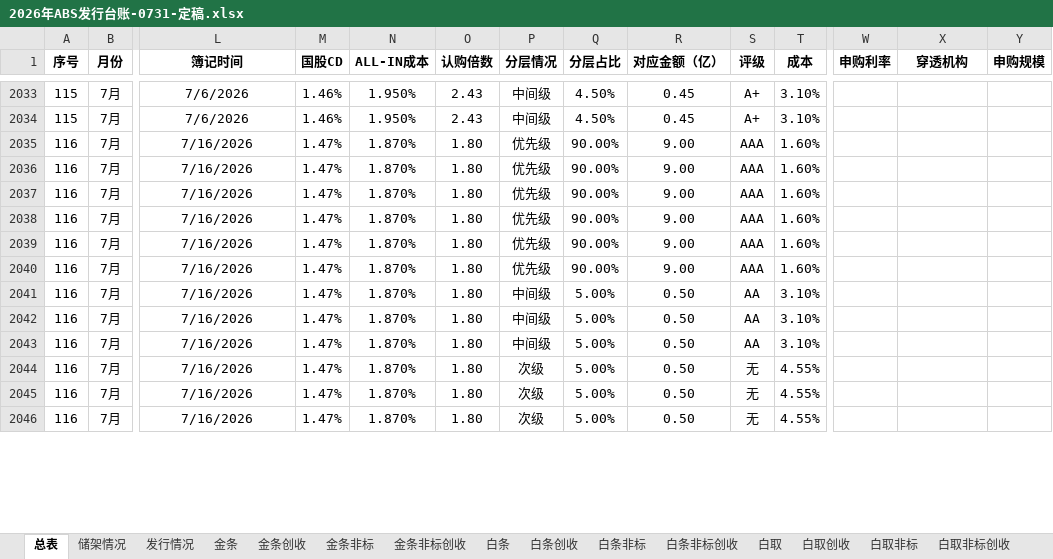
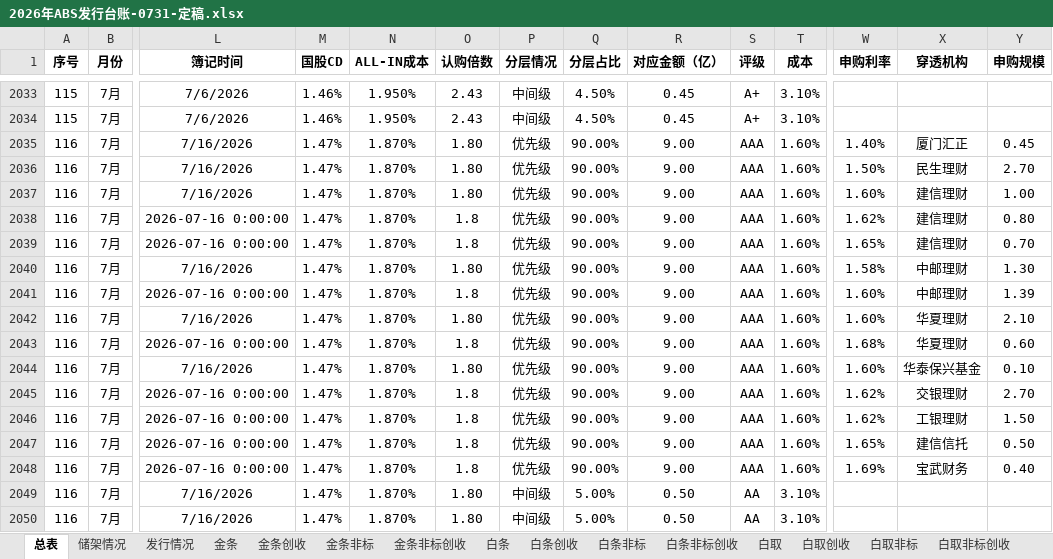
Before and after one commit to codebluce/ABS-Toolbox, an Excel workbook: deliverables/ledger/03_final/2026年ABS发行台账-0731-定稿.xlsx, sheet 总表, drawn as a sheet; only a part is shown, gaps mark what is left out; the shorter side is filled out with more unchanged rows; values as stored, in another font and other column widths than the file's, no borders; addresses are those after the commit; rows hold the shown columns only; the diff covers the shown part only; the diff names each change by its address in the sheet, - before the commit and + after, or states it on an @@ line.

```diff
--- a/deliverables/ledger/03_final/2026年ABS发行台账-0731-定稿.xlsx (sheet 总表)
+++ b/deliverables/ledger/03_final/2026年ABS发行台账-0731-定稿.xlsx (sheet 总表)
-W2035 (申购利率): (empty)
+W2035 (申购利率): 1.40%
-X2035 (穿透机构): (empty)
+X2035 (穿透机构): 厦门汇正
-Y2035 (申购规模): (empty)
+Y2035 (申购规模): 0.45
-W2036 (申购利率): (empty)
+W2036 (申购利率): 1.50%
-X2036 (穿透机构): (empty)
+X2036 (穿透机构): 民生理财
-Y2036 (申购规模): (empty)
+Y2036 (申购规模): 2.70
-W2037 (申购利率): (empty)
+W2037 (申购利率): 1.60%
-X2037 (穿透机构): (empty)
+X2037 (穿透机构): 建信理财
-Y2037 (申购规模): (empty)
+Y2037 (申购规模): 1.00
+row 2038: 116 | 7月 | 2026-07-16 0:00:00 | 1.47% | 1.870% | 1.8 | 优先级 | 90.00% | 9.00 | AAA | 1.60% | 1.62% | 建信理财 | 0.80
+row 2039: 116 | 7月 | 2026-07-16 0:00:00 | 1.47% | 1.870% | 1.8 | 优先级 | 90.00% | 9.00 | AAA | 1.60% | 1.65% | 建信理财 | 0.70
-W2040 (申购利率): (empty)
+W2040 (申购利率): 1.58%
-X2040 (穿透机构): (empty)
+X2040 (穿透机构): 中邮理财
-Y2040 (申购规模): (empty)
+Y2040 (申购规模): 1.30
+row 2041: 116 | 7月 | 2026-07-16 0:00:00 | 1.47% | 1.870% | 1.8 | 优先级 | 90.00% | 9.00 | AAA | 1.60% | 1.60% | 中邮理财 | 1.39
-W2042 (申购利率): (empty)
+W2042 (申购利率): 1.60%
-X2042 (穿透机构): (empty)
+X2042 (穿透机构): 华夏理财
-Y2042 (申购规模): (empty)
+Y2042 (申购规模): 2.10
+row 2043: 116 | 7月 | 2026-07-16 0:00:00 | 1.47% | 1.870% | 1.8 | 优先级 | 90.00% | 9.00 | AAA | 1.60% | 1.68% | 华夏理财 | 0.60
-W2044 (申购利率): (empty)
+W2044 (申购利率): 1.60%
-X2044 (穿透机构): (empty)
+X2044 (穿透机构): 华泰保兴基金
-Y2044 (申购规模): (empty)
+Y2044 (申购规模): 0.10
+row 2045: 116 | 7月 | 2026-07-16 0:00:00 | 1.47% | 1.870% | 1.8 | 优先级 | 90.00% | 9.00 | AAA | 1.60% | 1.62% | 交银理财 | 2.70
+row 2046: 116 | 7月 | 2026-07-16 0:00:00 | 1.47% | 1.870% | 1.8 | 优先级 | 90.00% | 9.00 | AAA | 1.60% | 1.62% | 工银理财 | 1.50
+row 2047: 116 | 7月 | 2026-07-16 0:00:00 | 1.47% | 1.870% | 1.8 | 优先级 | 90.00% | 9.00 | AAA | 1.60% | 1.65% | 建信信托 | 0.50
+row 2048: 116 | 7月 | 2026-07-16 0:00:00 | 1.47% | 1.870% | 1.8 | 优先级 | 90.00% | 9.00 | AAA | 1.60% | 1.69% | 宝武财务 | 0.40
```
Also changed, not shown: 15 added rows and 39 edited cells elsewhere in this sheet, 4 other files.
